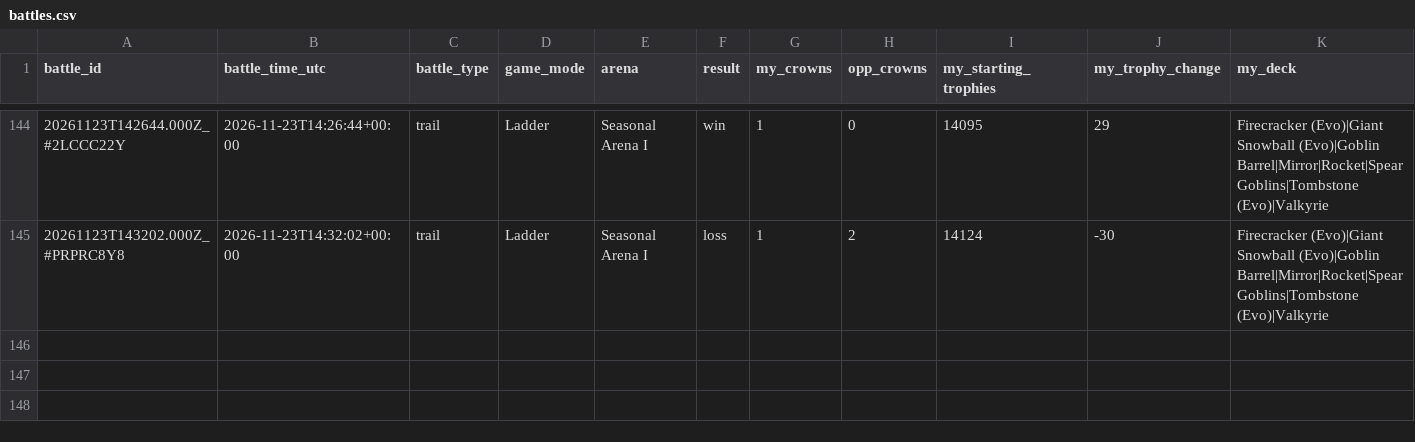
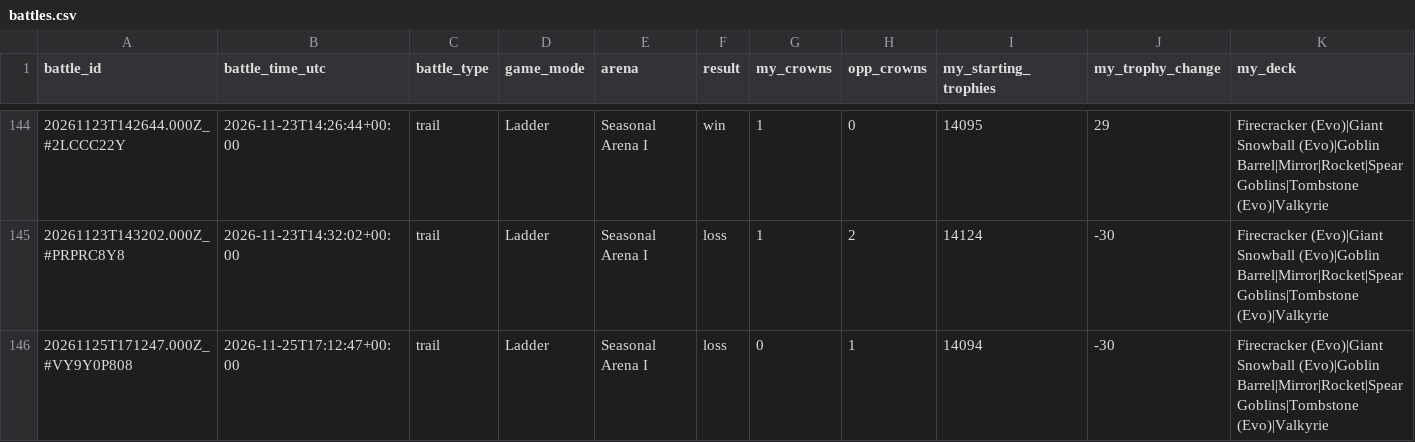
Before and after one commit to ecomte/royale-report, a CSV file: data/ryan/battles.csv, drawn as a sheet; only a part is shown, gaps mark what is left out; rows hold the shown columns only; the diff names each change by its address in the sheet, - before the commit and + after, or states it on an @@ line.

```diff
--- a/data/ryan/battles.csv
+++ b/data/ryan/battles.csv
+row 146: 20261125T171247.000Z_#VY9Y0P808 | 2026-11-25T17:12:47+00:00 | trail | Ladder | Seasonal Arena I | loss | 0 | 1 | 14094 | -30 | Firecracker (Evo)|Giant Snowball (Evo)|Goblin Barrel|Mirror|Rocket|Spear Goblins|Tombstone (Evo)|Valkyrie
```
Also changed, not shown: data/me/battles.csv, 5 other files.
